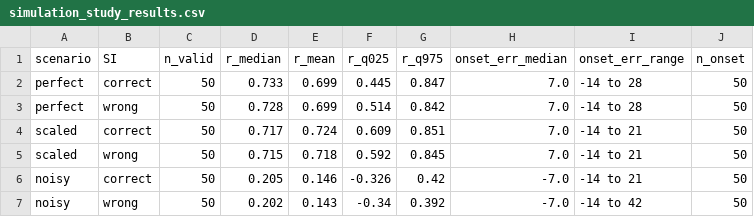
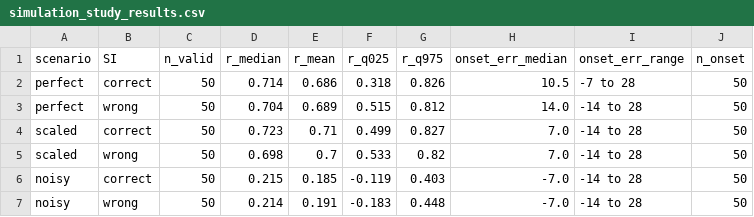
Before and after one commit to thomasshuaiyuan/pinn-early-warning, a CSV file: simulation_study_results.csv, drawn as a sheet; only a part is shown; the diff covers the shown part only.

Commit message:
Fixed simulation seeds; exact binomial CI; post-COVID comparison script

```diff
--- a/simulation_study_results.csv
+++ b/simulation_study_results.csv
@@ -1,7 +1,7 @@
 scenario,SI,n_valid,r_median,r_mean,r_q025,r_q975,onset_err_median,onset_err_range,n_onset
-perfect,correct,50,0.733,0.699,0.445,0.847,7.0,-14 to 28,50
-perfect,wrong,50,0.728,0.699,0.514,0.842,7.0,-14 to 28,50
-scaled,correct,50,0.717,0.724,0.609,0.851,7.0,-14 to 21,50
-scaled,wrong,50,0.715,0.718,0.592,0.845,7.0,-14 to 21,50
-noisy,correct,50,0.205,0.146,-0.326,0.42,-7.0,-14 to 21,50
-noisy,wrong,50,0.202,0.143,-0.34,0.392,-7.0,-14 to 42,50
+perfect,correct,50,0.714,0.686,0.318,0.826,10.5,-7 to 28,50
+perfect,wrong,50,0.704,0.689,0.515,0.812,14.0,-14 to 28,50
+scaled,correct,50,0.723,0.71,0.499,0.827,7.0,-14 to 28,50
+scaled,wrong,50,0.698,0.7,0.533,0.82,7.0,-14 to 28,50
+noisy,correct,50,0.215,0.185,-0.119,0.403,-7.0,-14 to 28,50
+noisy,wrong,50,0.214,0.191,-0.183,0.448,-7.0,-14 to 28,50
```
Also changed, not shown: 30 edited cells elsewhere in this file, 4 other files.
